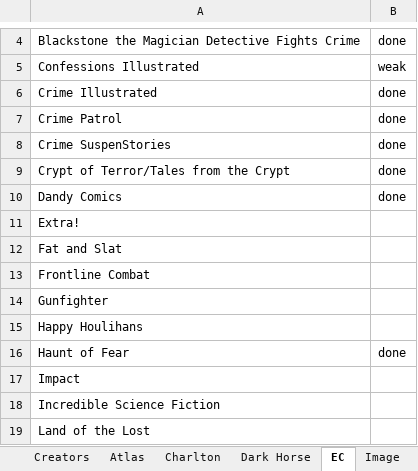
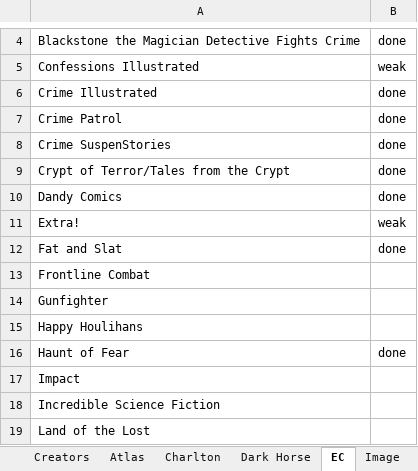
Before and after one commit to blzimg/blzimg.github.io, an Excel workbook: Creators.xlsx, sheet EC, drawn as a sheet; only a part is shown, gaps mark what is left out; values as stored, in another font and other column widths than the file's, no borders; the diff names each change by its address in the sheet, - before the commit and + after, or states it on an @@ line.

```diff
--- a/Creators.xlsx (sheet EC)
+++ b/Creators.xlsx (sheet EC)
-B11: (empty)
+B11: weak
-B12: (empty)
+B12: done
```
Also changed, not shown: 11 other files.
